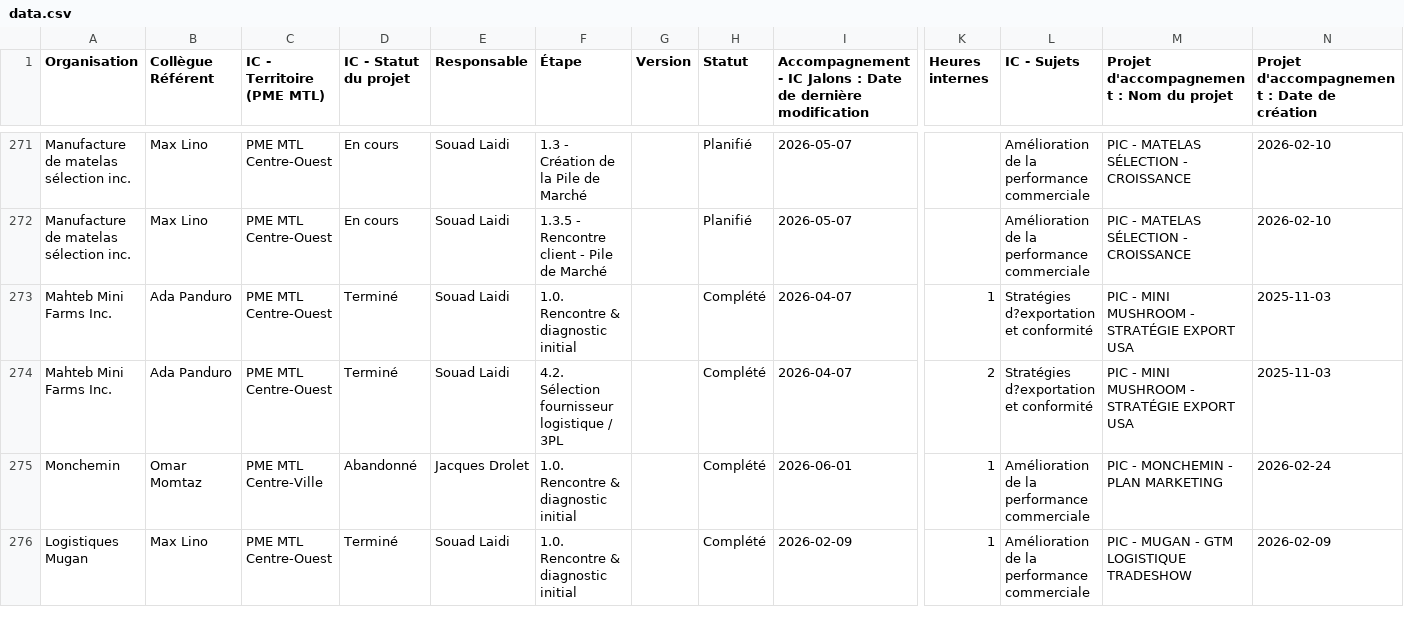
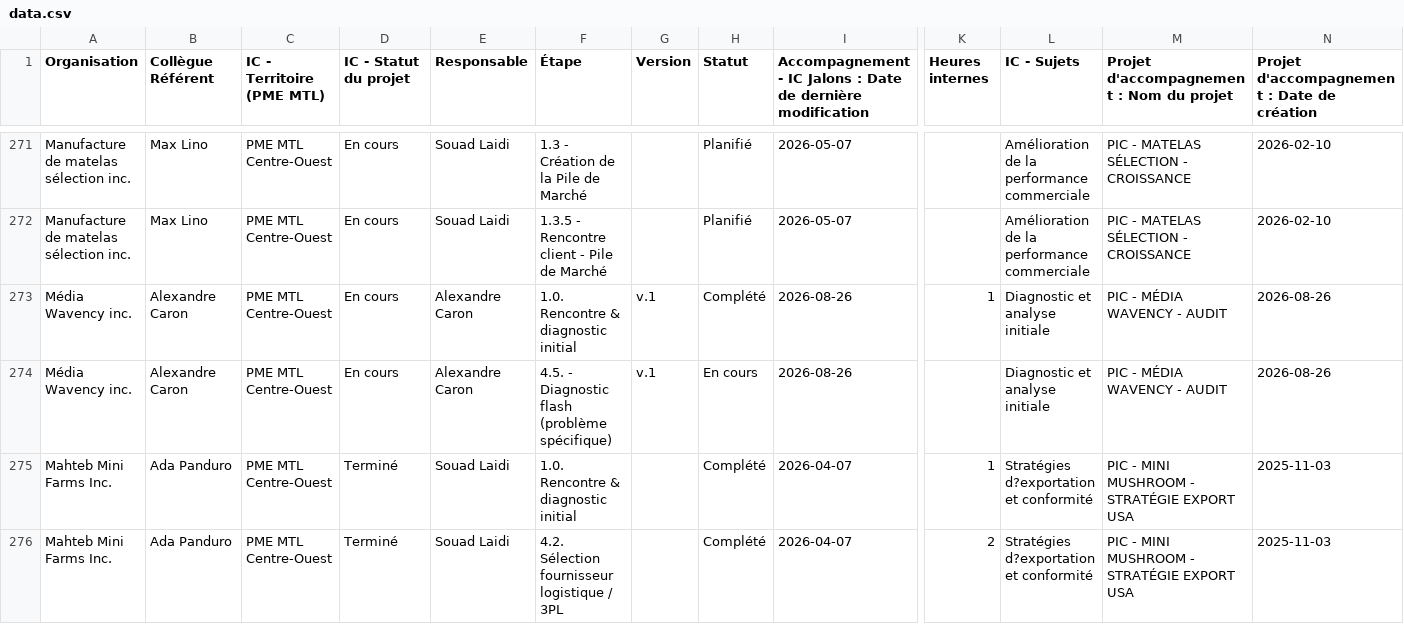
Before and after one commit to MagellanPIC/dossiers, a CSV file: data.csv, drawn as a sheet; only a part is shown, gaps mark what is left out; the shorter side is filled out with more unchanged rows; rows hold the shown columns only; the diff names each change by its address in the sheet, - before the commit and + after, or states it on an @@ line.

Commit message:
Mise à jour data.csv - 2026-08-26

```diff
--- a/data.csv
+++ b/data.csv
+row 273: Média Wavency inc. | Alexandre Caron | PME MTL Centre-Ouest | En cours | Alexandre Caron | 1.0. Rencontre & diagnostic initial | v.1 | Complété | 2026-08-26 | 1 | Diagnostic et analyse initiale | PIC - MÉDIA WAVENCY - AUDIT | 2026-08-26
+row 274: Média Wavency inc. | Alexandre Caron | PME MTL Centre-Ouest | En cours | Alexandre Caron | 4.5. - Diagnostic flash (problème spécifique) | v.1 | En cours | 2026-08-26 |  | Diagnostic et analyse initiale | PIC - MÉDIA WAVENCY - AUDIT | 2026-08-26
```
